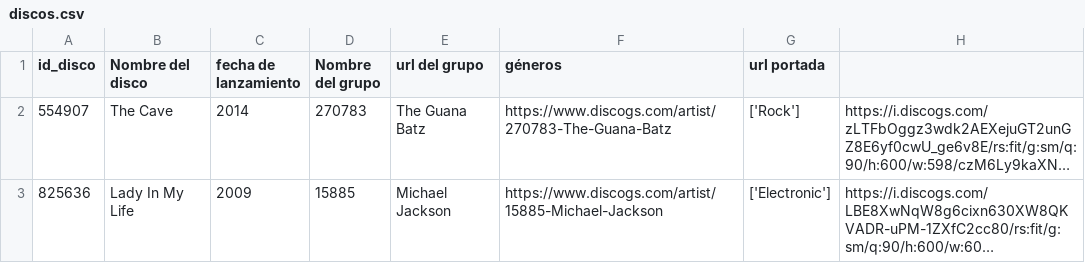
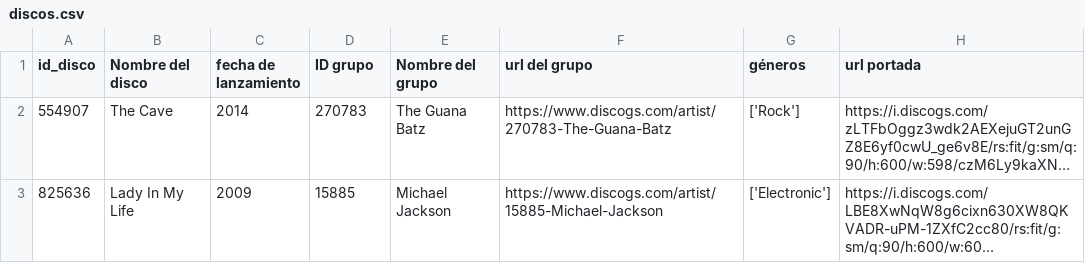
Before and after one commit to juanprzzz/PL2-Bases-de-Datos, a CSV file: discos.csv, drawn as a sheet; only a part is shown; long unchanged cells end in …; the diff names each change by its address in the sheet, - before the commit and + after, or states it on an @@ line.

```diff
--- a/discos.csv
+++ b/discos.csv
-D1: Nombre del grupo
+D1: ID grupo
-E1: url del grupo
+E1: Nombre del grupo
-F1: géneros
+F1: url del grupo
-G1: url portada
+G1: géneros
-H1: (empty)
+H1: url portada
```
Also changed, not shown: 1 other file.
